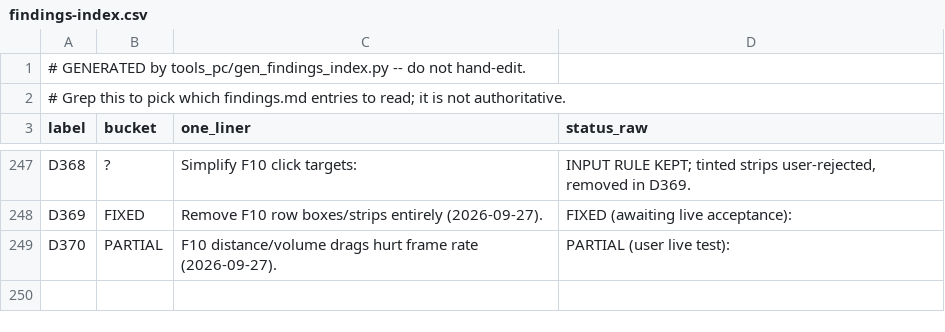
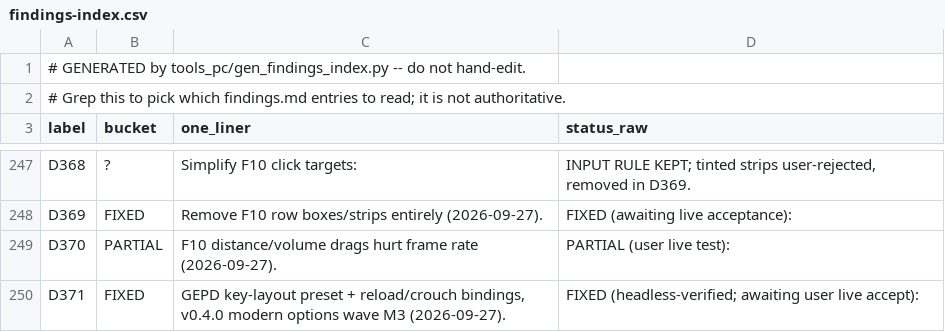
Before and after one commit to danturn/goldeneye-pc-port, a CSV file: docs/dev/findings-index.csv, drawn as a sheet; only a part is shown, gaps mark what is left out.

Commit message:
v0.4.0 M3: GEPD key-layout preset + crouch/reload bindings (D371)
Input.Layout (0=FPS default, 1=GEPD) + Input.CrouchMode (hold/toggle) rows
in F10 INPUT (Turok-standard functional section; the planned MODERN bucket
is dropped per D356). The GEPD preset acts as the per-key effective
default under [Input.Bind] overrides; new IA_RELOAD/IA_CROUCH actions emit
GE_CONT_B (unbound by default, N64-original). Toggle crouch latches B with
a menu-boundary latch drop. optionsoverlay rowSetCommit hook re-derives
the binds via inputLayoutApply(). inputRebuildBinds no longer warns on
intentionally-empty defaults. Boot + ini round-trip + F10 page verified;
in-game feel-check owed (D371).

```diff
--- a/docs/dev/findings-index.csv
+++ b/docs/dev/findings-index.csv
@@ -249 +249,2 @@ D369,FIXED,Remove F10 row boxes/strips entirely (2026-09-27).,FIXED (awaiting li
 D370,PARTIAL,F10 distance/volume drags hurt frame rate (2026-09-27).,PARTIAL (user live test):
+D371,FIXED,"GEPD key-layout preset + reload/crouch bindings, v0.4.0 modern options wave M3 (2026-09-27).",FIXED (headless-verified; awaiting user live accept):
```
Also changed, not shown: 4 other files.
